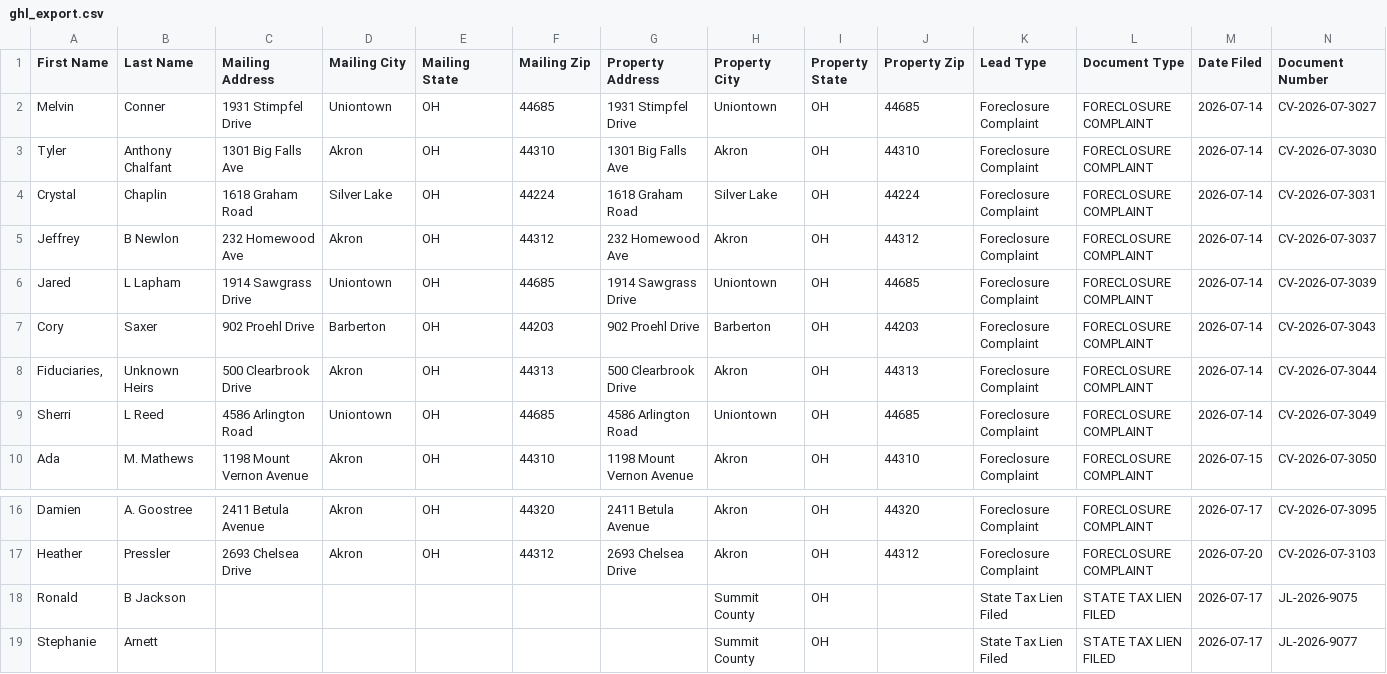
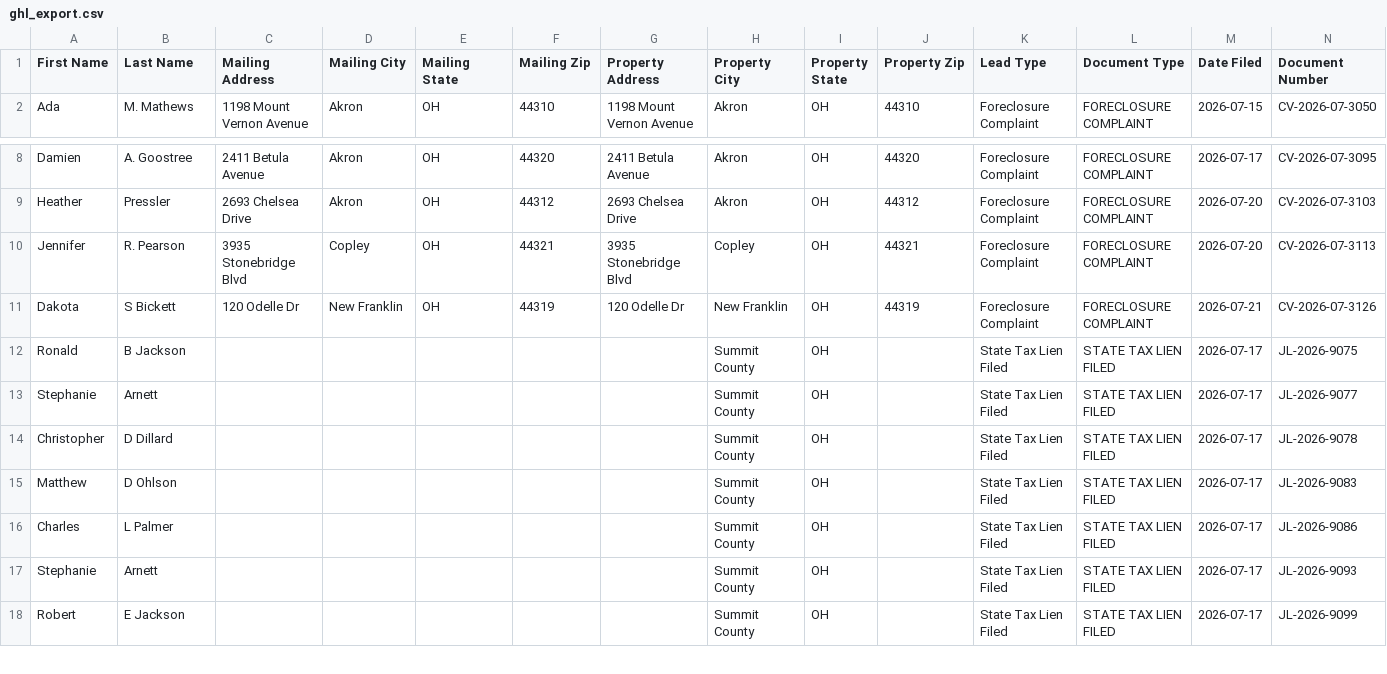
Before and after one commit to paulw3535/summit-leads, a CSV file: data/ghl_export.csv, drawn as a sheet; only a part is shown, gaps mark what is left out; the shorter side is filled out with more unchanged rows; removed rows and columns are numbered as before the commit, all else as after; rows hold the shown columns only; the diff names each change by its address in the sheet, - before the commit and + after, or states it on an @@ line.

```diff
--- a/data/ghl_export.csv
+++ b/data/ghl_export.csv
-row 2: Melvin | Conner | 1931 Stimpfel Drive | Uniontown | OH | 44685 | 1931 Stimpfel Drive | Uniontown | OH | 44685 | Foreclosure Complaint | FORECLOSURE COMPLAINT | 2026-07-14 | CV-2026-07-3027
-row 3: Tyler | Anthony Chalfant | 1301 Big Falls Ave | Akron | OH | 44310 | 1301 Big Falls Ave | Akron | OH | 44310 | Foreclosure Complaint | FORECLOSURE COMPLAINT | 2026-07-14 | CV-2026-07-3030
-row 4: Crystal | Chaplin | 1618 Graham Road | Silver Lake | OH | 44224 | 1618 Graham Road | Silver Lake | OH | 44224 | Foreclosure Complaint | FORECLOSURE COMPLAINT | 2026-07-14 | CV-2026-07-3031
-row 5: Jeffrey | B Newlon | 232 Homewood Ave | Akron | OH | 44312 | 232 Homewood Ave | Akron | OH | 44312 | Foreclosure Complaint | FORECLOSURE COMPLAINT | 2026-07-14 | CV-2026-07-3037
-row 6: Jared | L Lapham | 1914 Sawgrass Drive | Uniontown | OH | 44685 | 1914 Sawgrass Drive | Uniontown | OH | 44685 | Foreclosure Complaint | FORECLOSURE COMPLAINT | 2026-07-14 | CV-2026-07-3039
-row 7: Cory | Saxer | 902 Proehl Drive | Barberton | OH | 44203 | 902 Proehl Drive | Barberton | OH | 44203 | Foreclosure Complaint | FORECLOSURE COMPLAINT | 2026-07-14 | CV-2026-07-3043
-row 8: Fiduciaries, | Unknown Heirs | 500 Clearbrook Drive | Akron | OH | 44313 | 500 Clearbrook Drive | Akron | OH | 44313 | Foreclosure Complaint | FORECLOSURE COMPLAINT | 2026-07-14 | CV-2026-07-3044
-row 9: Sherri | L Reed | 4586 Arlington Road | Uniontown | OH | 44685 | 4586 Arlington Road | Uniontown | OH | 44685 | Foreclosure Complaint | FORECLOSURE COMPLAINT | 2026-07-14 | CV-2026-07-3049
+row 10: Jennifer | R. Pearson | 3935 Stonebridge Blvd | Copley | OH | 44321 | 3935 Stonebridge Blvd | Copley | OH | 44321 | Foreclosure Complaint | FORECLOSURE COMPLAINT | 2026-07-20 | CV-2026-07-3113
+row 11: Dakota | S Bickett | 120 Odelle Dr | New Franklin | OH | 44319 | 120 Odelle Dr | New Franklin | OH | 44319 | Foreclosure Complaint | FORECLOSURE COMPLAINT | 2026-07-21 | CV-2026-07-3126
```
Also changed, not shown: 2 other files.
